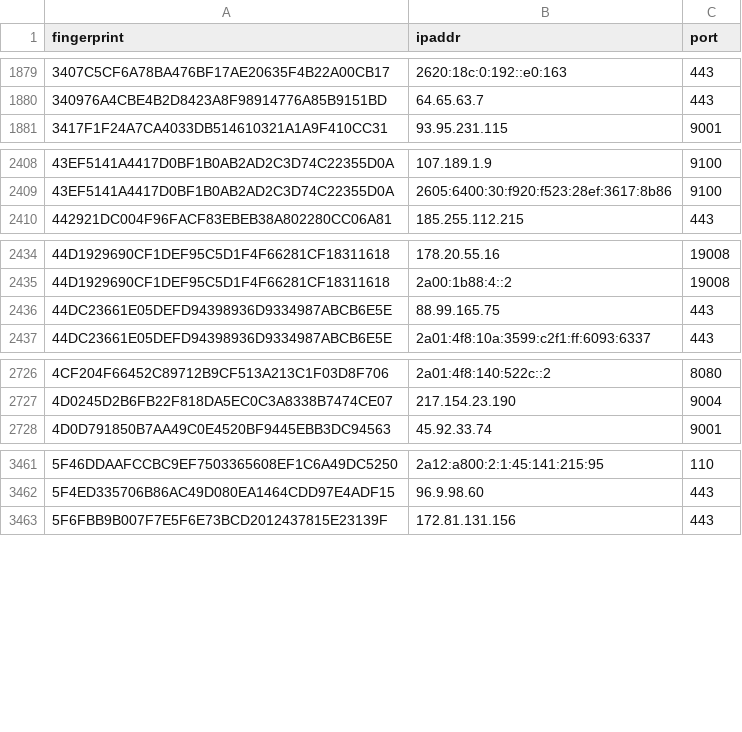
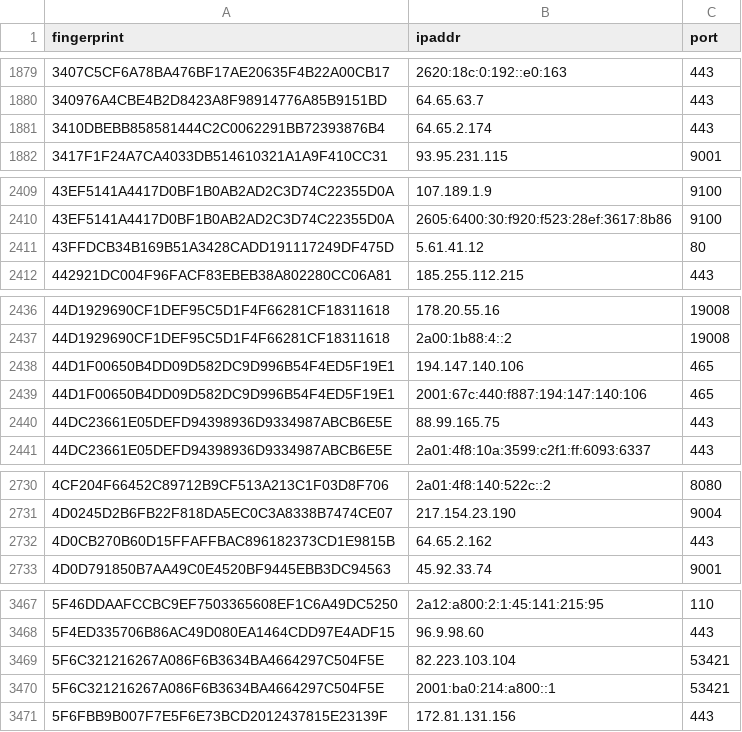
Before and after one commit to ling0x/tor-nodes, a CSV file: latest.guards.csv, drawn as a sheet; only a part is shown, gaps mark what is left out; the diff covers the shown part only; the diff names each change by its address in the sheet, - before the commit and + after, or states it on an @@ line.

```diff
--- a/latest.guards.csv
+++ b/latest.guards.csv
+row 1881: 3410DBEBB858581444C2C0062291BB72393876B4 | 64.65.2.174 | 443
+row 2411: 43FFDCB34B169B51A3428CADD191117249DF475D | 5.61.41.12 | 80
+row 2438: 44D1F00650B4DD09D582DC9D996B54F4ED5F19E1 | 194.147.140.106 | 465
+row 2439: 44D1F00650B4DD09D582DC9D996B54F4ED5F19E1 | 2001:67c:440:f887:194:147:140:106 | 465
+row 2732: 4D0CB270B60D15FFAFFBAC896182373CD1E9815B | 64.65.2.162 | 443
+row 3469: 5F6C321216267A086F6B3634BA4664297C504F5E | 82.223.103.104 | 53421
+row 3470: 5F6C321216267A086F6B3634BA4664297C504F5E | 2001:ba0:214:a800::1 | 53421
```
Also changed, not shown: 7 added rows elsewhere in this file, latest.all.csv.
